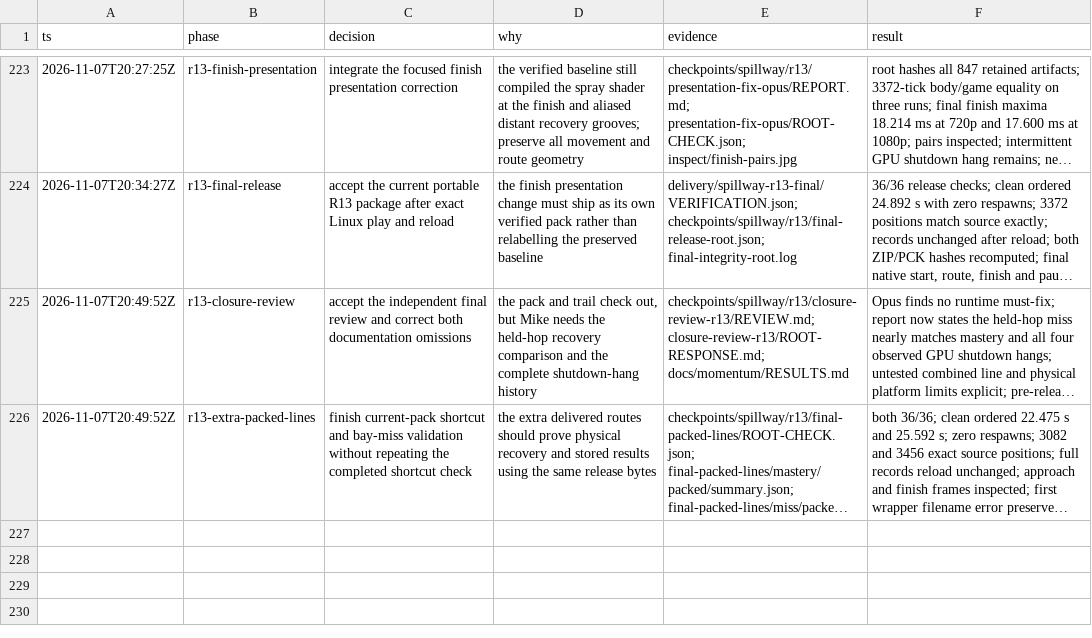
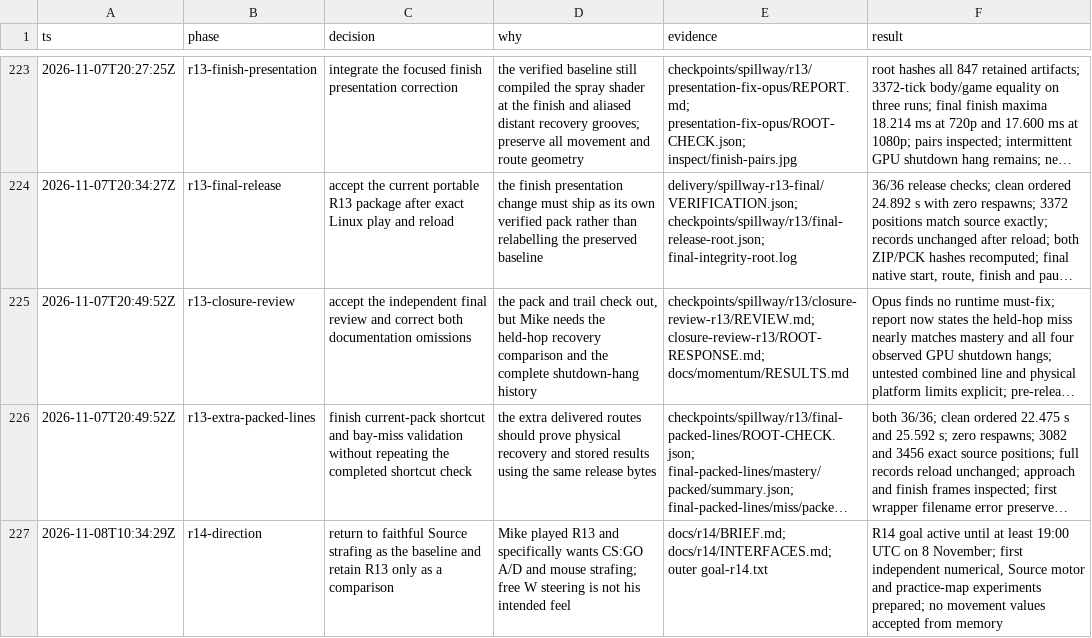
Before and after one commit to thatmike1/spillway, a TSV file: docs/reboot/decisions.tsv, drawn as a sheet; only a part is shown, gaps mark what is left out; long unchanged cells end in …; the diff names each change by its address in the sheet, - before the commit and + after, or states it on an @@ line.

Commit message:
chore: start the cs bhop comparison build (ccChat-general-rowb)

```diff
--- a/docs/reboot/decisions.tsv
+++ b/docs/reboot/decisions.tsv
+row 227: 2026-11-08T10:34:29Z | r14-direction | return to faithful Source strafing as the baseline and retain R13 only as a comparison | Mike played R13 and specifically wants CS:GO A/D and mouse strafing; free W steering is not his intended feel | docs/r14/BRIEF.md; docs/r14/INTERFACES.md; outer goal-r14.txt | R14 goal active until at least 19:00 UTC on 8 November; first independent numerical, Source motor and practice-map experiments prepared; no movement values accepted from memory
```
Also changed, not shown: 3 other files.
